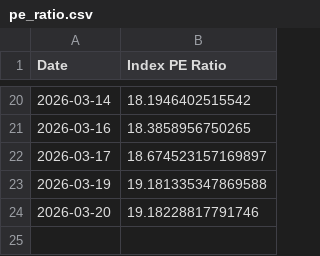
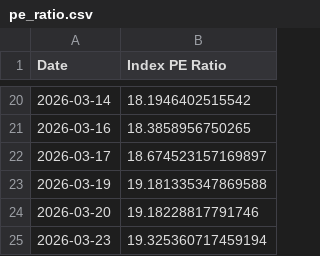
Before and after one commit to MarcBerneman/TA-35-PE-Ratio, a CSV file: pe_ratio.csv, drawn as a sheet; only a part is shown, gaps mark what is left out; the diff names each change by its address in the sheet, - before the commit and + after, or states it on an @@ line.

Commit message:
updata data

```diff
--- a/pe_ratio.csv
+++ b/pe_ratio.csv
+row 25: 2026-03-23 | 19.325360717459194
```
Also changed, not shown: 1 other file.
